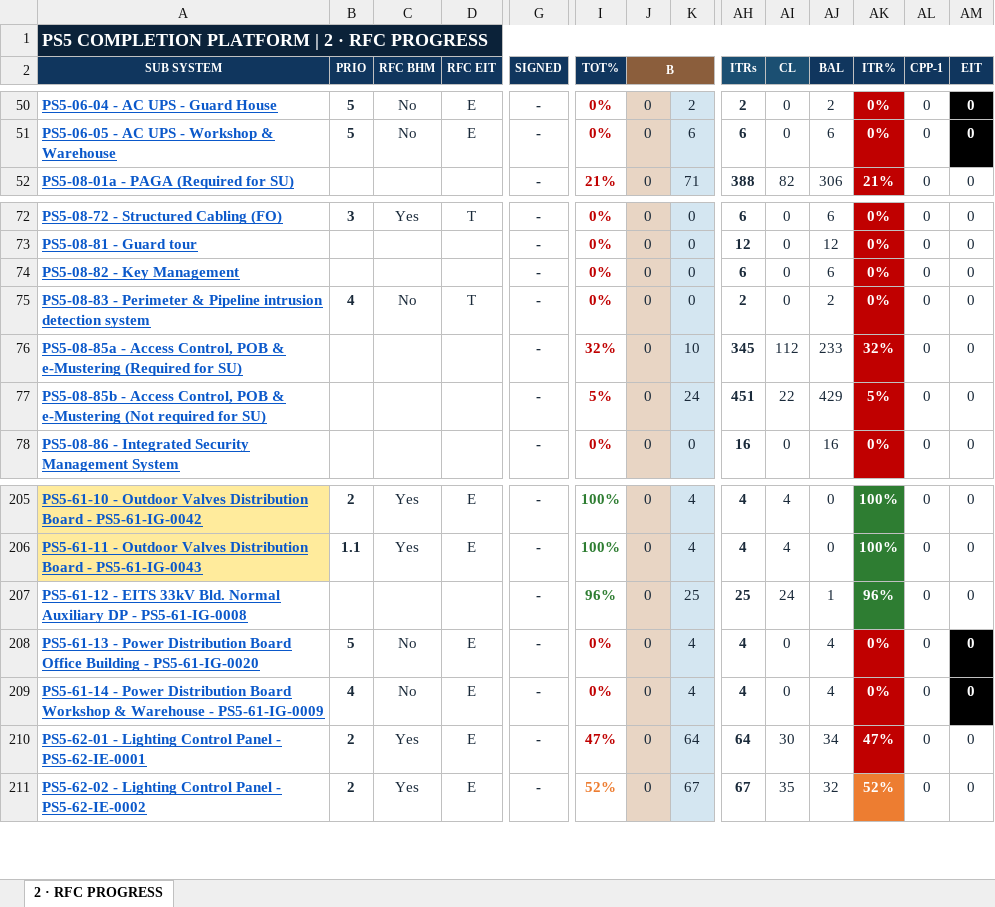
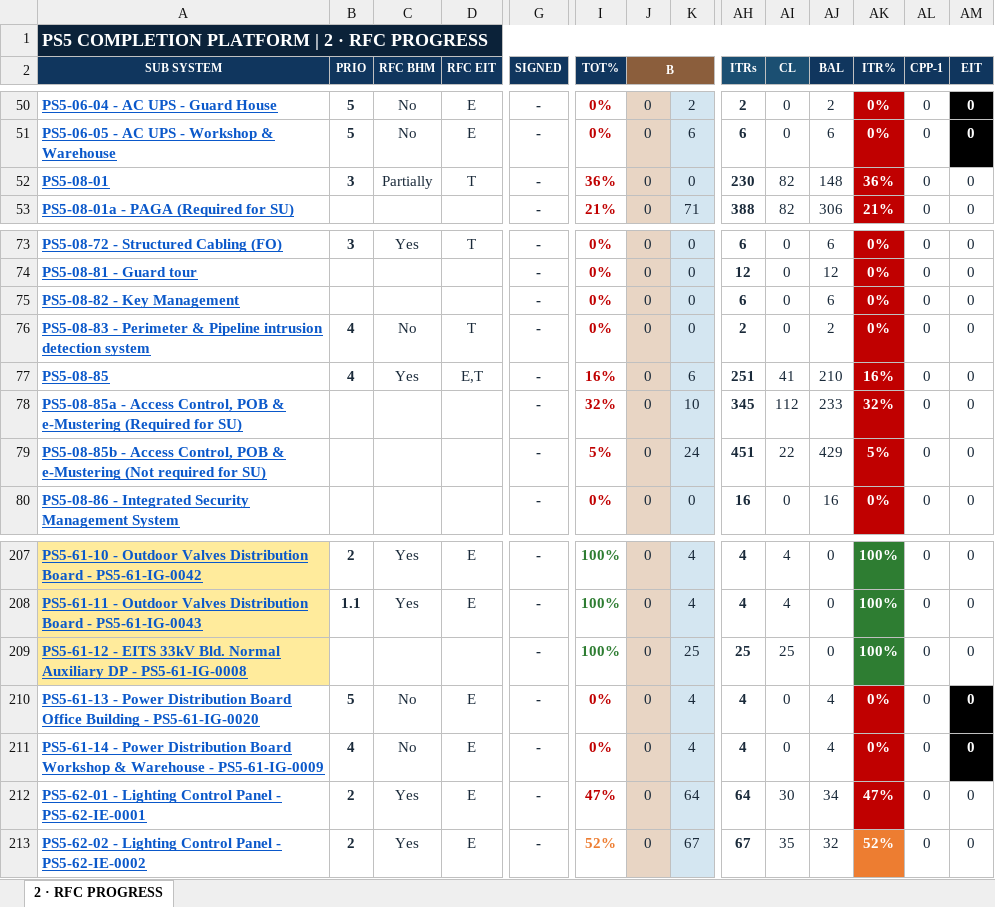
Before and after one commit to Mohamedgawad1/PS5-COMPLETION-PLATFORM, an Excel workbook: EXCEL/2 - RFC PROGRESS.xlsx, sheet 2 · RFC PROGRESS, drawn as a sheet; only a part is shown, gaps mark what is left out; values as stored, in another font and other column widths than the file's, no borders; addresses are those after the commit; rows hold the shown columns only; the diff names each change by its address in the sheet, - before the commit and + after, or states it on an @@ line.

```diff
--- a/EXCEL/2 - RFC PROGRESS.xlsx (sheet 2 · RFC PROGRESS)
+++ b/EXCEL/2 - RFC PROGRESS.xlsx (sheet 2 · RFC PROGRESS)
+row 52: PS5-08-01 | 3 | Partially | T | - | 36% | 0 | 0 | 230 | 82 | 148 | 36% | 0 | 0
+row 77: PS5-08-85 | 4 | Yes | E,T | - | 16% | 0 | 6 | 251 | 41 | 210 | 16% | 0 | 0
-A209 fill: none
+A209 fill: #FFEB9C
-I209 (TOT%): 96%
+I209 (TOT%): 100%
-AI209 (CL): 24
+AI209 (CL): 25
-AJ209 (BAL): 1
+AJ209 (BAL): 0
-AK209 (ITR%): 96%
+AK209 (ITR%): 100%
```
Also changed, not shown: EXCEL/3 - BLOCKING-REMARKS.xlsx, EXCEL/4 - PUNCH LIST.xlsx, 8 other files.
